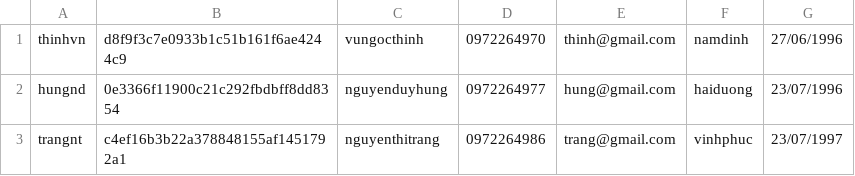
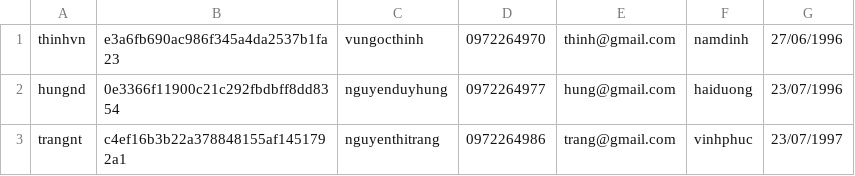
Before and after one commit to vungocthinh96/assignment1, a CSV file: src/main/resources/database/assignment1.csv, drawn as a sheet.

```diff
--- a/src/main/resources/database/assignment1.csv
+++ b/src/main/resources/database/assignment1.csv
@@ -1,2 +1,2 @@
-thinhvn,d8f9f3c7e0933b1c51b161f6ae4244c9,vungocthinh,0972264970,thinh@gmail.com,namdinh,27/06/1996
+thinhvn,e3a6fb690ac986f345a4da2537b1fa23,vungocthinh,0972264970,thinh@gmail.com,namdinh,27/06/1996
 hungnd,0e3366f11900c21c292fbdbff8dd8354,nguyenduyhung,0972264977,hung@gmail.com,haiduong,23/07/1996
```
Also changed, not shown: 8 other files.
